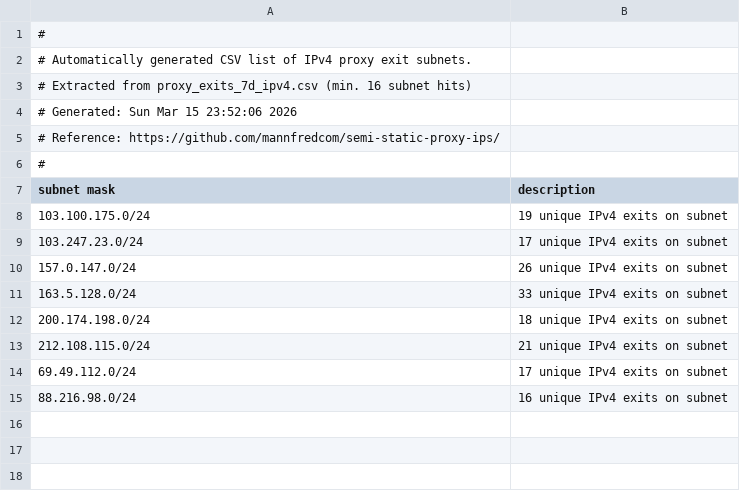
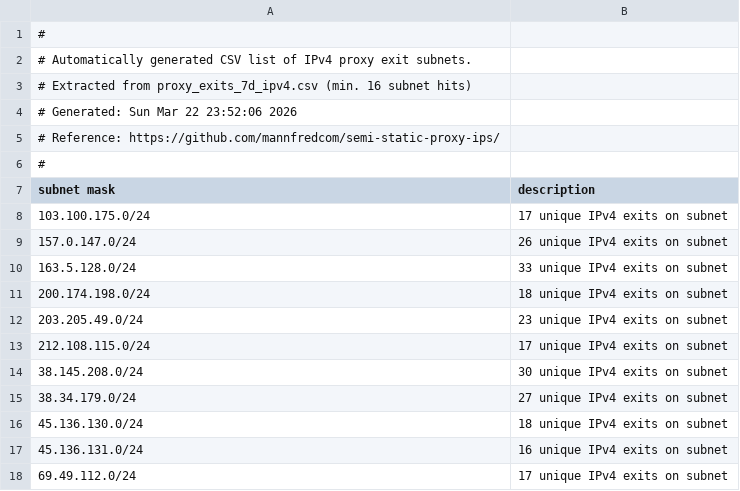
Before and after one commit to mannfredcom/semi-static-proxy-ips, a CSV file: proxy_subnets_7d_ipv4.csv, drawn as a sheet.

```diff
--- a/proxy_subnets_7d_ipv4.csv
+++ b/proxy_subnets_7d_ipv4.csv
@@ -3,3 +3,3 @@
 # Extracted from proxy_exits_7d_ipv4.csv (min. 16 subnet hits)
-# Generated: Sun Mar 15 23:52:06 2026
+# Generated: Sun Mar 22 23:52:06 2026
 # Reference: https://github.com/mannfredcom/semi-static-proxy-ips/
@@ -7,4 +7,3 @@
 subnet mask,description
-103.100.175.0/24,19 unique IPv4 exits on subnet
-103.247.23.0/24,17 unique IPv4 exits on subnet
+103.100.175.0/24,17 unique IPv4 exits on subnet
 157.0.147.0/24,26 unique IPv4 exits on subnet
@@ -12,4 +11,8 @@ subnet mask,description
 200.174.198.0/24,18 unique IPv4 exits on subnet
-212.108.115.0/24,21 unique IPv4 exits on subnet
+203.205.49.0/24,23 unique IPv4 exits on subnet
+212.108.115.0/24,17 unique IPv4 exits on subnet
+38.145.208.0/24,30 unique IPv4 exits on subnet
+38.34.179.0/24,27 unique IPv4 exits on subnet
+45.136.130.0/24,18 unique IPv4 exits on subnet
+45.136.131.0/24,16 unique IPv4 exits on subnet
 69.49.112.0/24,17 unique IPv4 exits on subnet
-88.216.98.0/24,16 unique IPv4 exits on subnet
```
Also changed, not shown: proxy_exits_30d_ipv6.csv, proxy_exits_7d_ipv6.csv, 8 other files.
